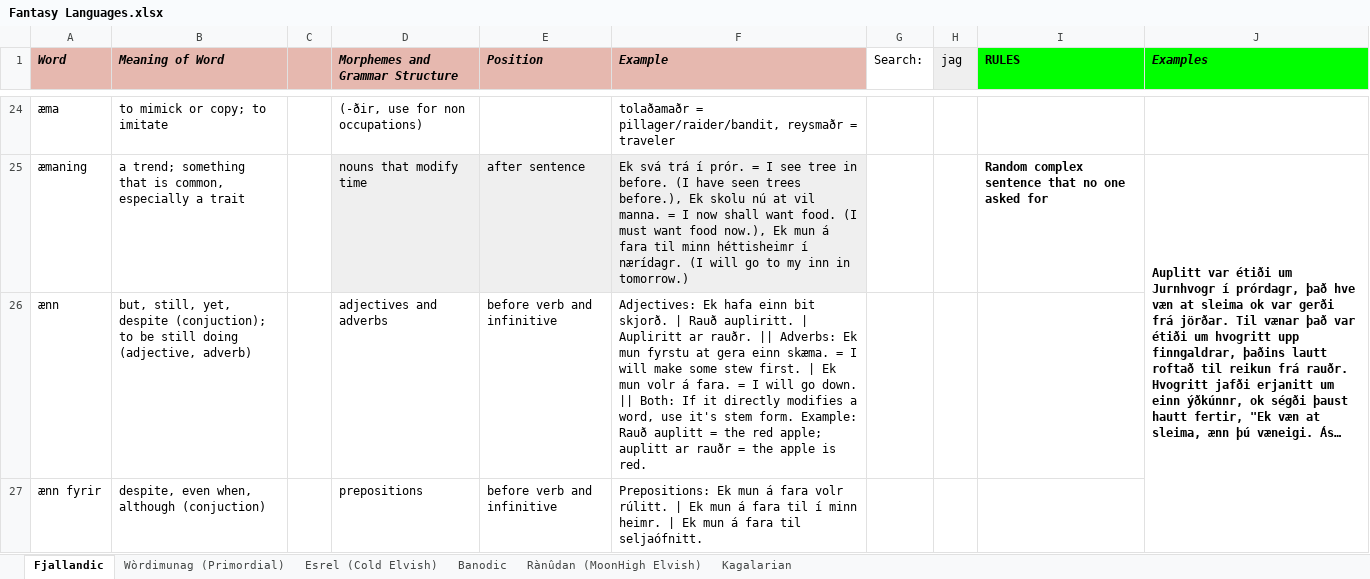
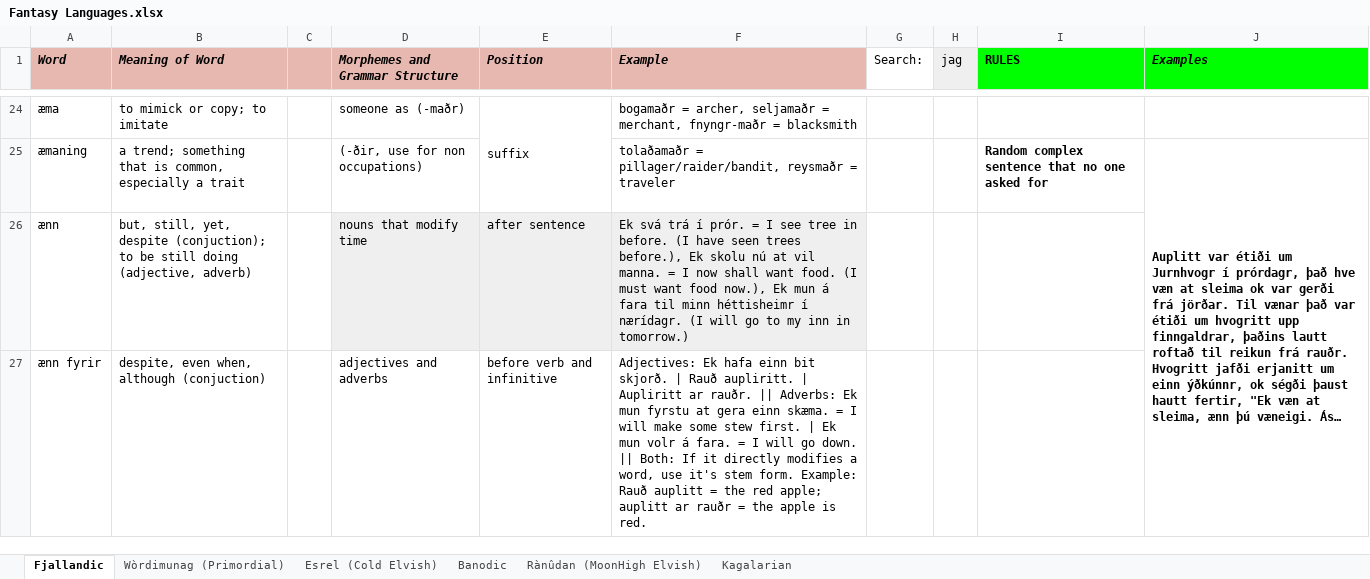
Before and after one commit to Oneo64/Auldworlde, an Excel workbook: Literature/Languages/Fantasy Languages.xlsx, sheet Fjallandic, drawn as a sheet; only a part is shown, gaps mark what is left out; long unchanged cells end in …; values as stored, in another font and other column widths than the file's, no borders; charts and pictures not drawn; the diff covers the shown part only; the diff names each change by its address in the sheet, - before the commit and + after, or states it on an @@ line.

```diff
--- a/Literature/Languages/Fantasy Languages.xlsx (sheet Fjallandic)
+++ b/Literature/Languages/Fantasy Languages.xlsx (sheet Fjallandic)
-D24 (Morphemes and Grammar Structure): (-ðir, use for non occupations)
+D24 (Morphemes and Grammar Structure): someone as (-maðr)
-E24 (Position): (empty)
+E24 (Position): suffix
+E24:E25 merged
-F24 (Example): tolaðamaðr = pillager/raider/bandit, reysmaðr = traveler
+F24 (Example): bogamaðr = archer, seljamaðr = merchant, fnyngr-maðr = blacksmith
-D25 (Morphemes and Grammar Structure): nouns that modify time
+D25 (Morphemes and Grammar Structure): (-ðir, use for non occupations)
-D25:F25 fill: #EFEFEF
+D25:F25 fill: none
-E25 (Position): after sentence
+E25 (Position): (empty)
-F25 (Example): Ek svá trá í prór. = I see tree in before. (I have seen trees before.), Ek skolu nú at vil manna. = I now shall want food. (I must want food now.), Ek mun á fara til minn héttisheimr í nærídagr. (I will go to my inn in tomorrow.)
+F25 (Example): tolaðamaðr = pillager/raider/bandit, reysmaðr = traveler
-D26 (Morphemes and Grammar Structure): adjectives and adverbs
+D26 (Morphemes and Grammar Structure): nouns that modify time
-D26:F26 fill: none
+D26:F26 fill: #EFEFEF
-E26 (Position): before verb and infinitive
+E26 (Position): after sentence
-F26 (Example): Adjectives: Ek hafa einn bit skjorð. | Rauð aupliritt. | Aupliritt ar rauðr. || Adverbs: Ek mun fyrstu at gera einn skæma. = I will make some stew first. | Ek mun volr á fara. = I will go down. || Both: If it directly modifies a word, use it's stem form. Example: Rauð auplitt = the red apple; auplitt ar rauðr = the apple is red.
+F26 (Example): Ek svá trá í prór. = I see tree in before. (I have seen trees before.), Ek skolu nú at vil manna. = I now shall want food. (I must want food now.), Ek mun á fara til minn héttisheimr í nærídagr. (I will go to my inn in tomorrow.)
-D27 (Morphemes and Grammar Structure): prepositions
+D27 (Morphemes and Grammar Structure): adjectives and adverbs
-F27 (Example): Prepositions: Ek mun á fara volr rúlitt. | Ek mun á fara til í minn heimr. | Ek mun á fara til seljaófnitt.
+F27 (Example): Adjectives: Ek hafa einn bit skjorð. | Rauð aupliritt. | Aupliritt ar rauðr. || Adverbs: Ek mun fyrstu at gera einn skæma. = I will make some stew first. | Ek mun volr á fara. = I will go down. || Both: If it directly modifies a word, use it's stem form. Example: Rauð auplitt = the red apple; auplitt ar rauðr = the apple is red.
```
Also changed, not shown: 2 added rows, 1 removed row, 33 edited cells, cell formats and merged cells elsewhere in this sheet.
